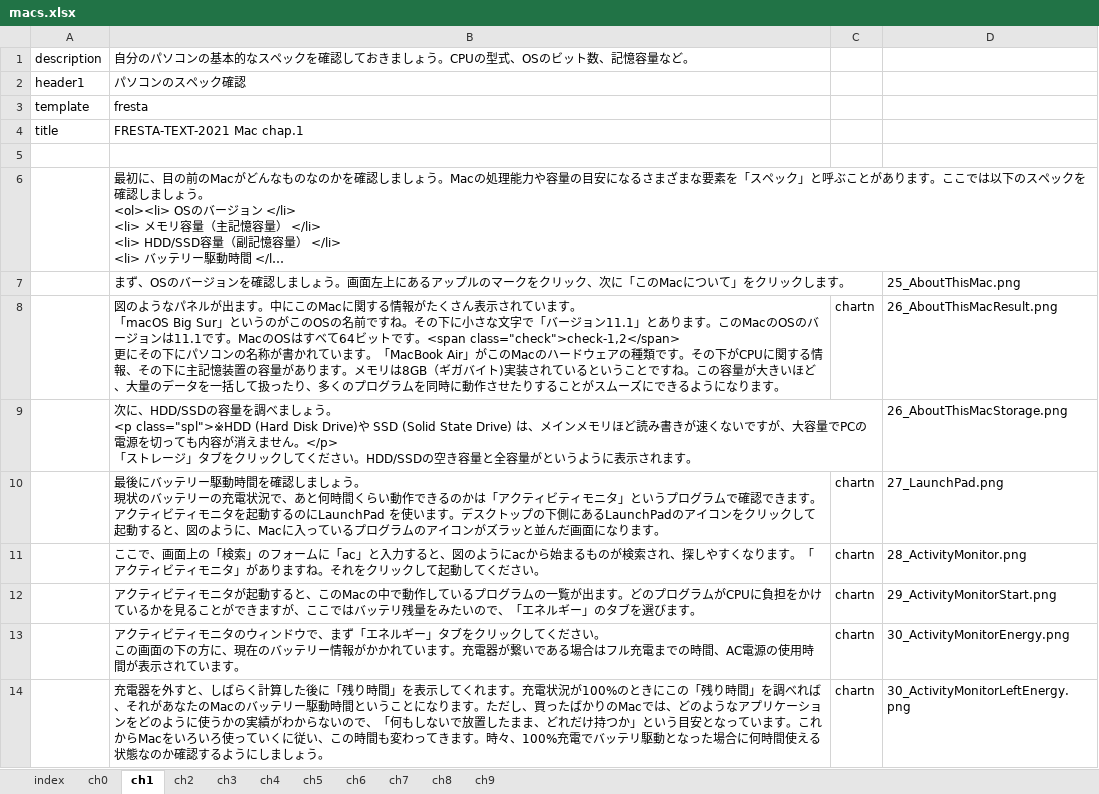
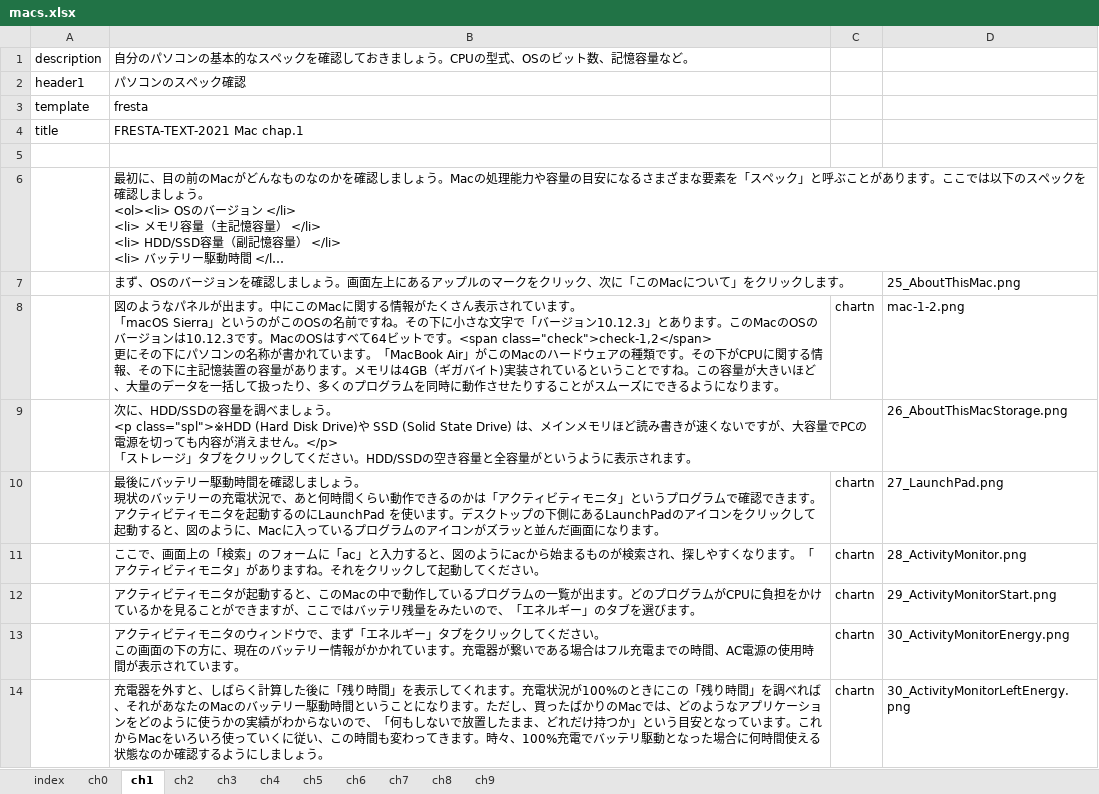
Before and after one commit to gnutar/fresta, an Excel workbook: macs.xlsx, sheet ch1, drawn as a sheet; long unchanged cells end in …; values as stored, in another font and other column widths than the file's, no borders; ↵ is a line break in a cell; the diff names each change by its address in the sheet, - before the commit and + after, or states it on an @@ line.

```diff
--- a/macs.xlsx (sheet ch1)
+++ b/macs.xlsx (sheet ch1)
-B8: …。 ↵ 「macOS Big Sur」というのがこのOSの名前ですね。その下に小さな文字で「バージョン11.1」とあります。このMacのOSのバージョンは11.1です。MacのOSはすべて64ビットです。<span class="check">check-1,2</span> ↵ 更にその下にパソコンの名称が書かれています。「MacBook Air」がこのMacのハードウェアの種類です。その下がCPUに関する情報、その下に主記憶装置の容量があります。メモリは8GB（ギガバ…
+B8: …。 ↵ 「macOS Sierra」というのがこのOSの名前ですね。その下に小さな文字で「バージョン10.12.3」とあります。このMacのOSのバージョンは10.12.3です。MacのOSはすべて64ビットです。<span class="check">check-1,2</span> ↵ 更にその下にパソコンの名称が書かれています。「MacBook Air」がこのMacのハードウェアの種類です。その下がCPUに関する情報、その下に主記憶装置の容量があります。メモリは4GB（ギガバ…
-D8: 26_AboutThisMacResult.png
+D8: mac-1-2.png
```
Also changed, not shown: macs+lan.xlsx.
